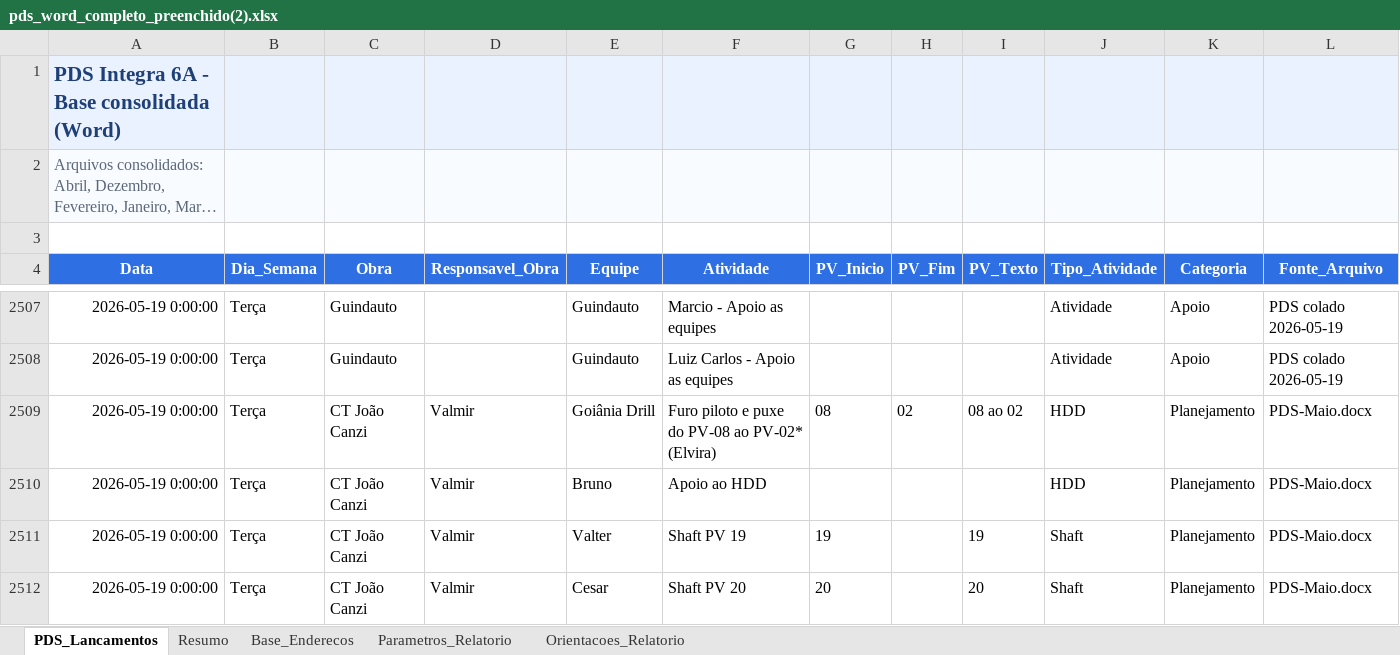
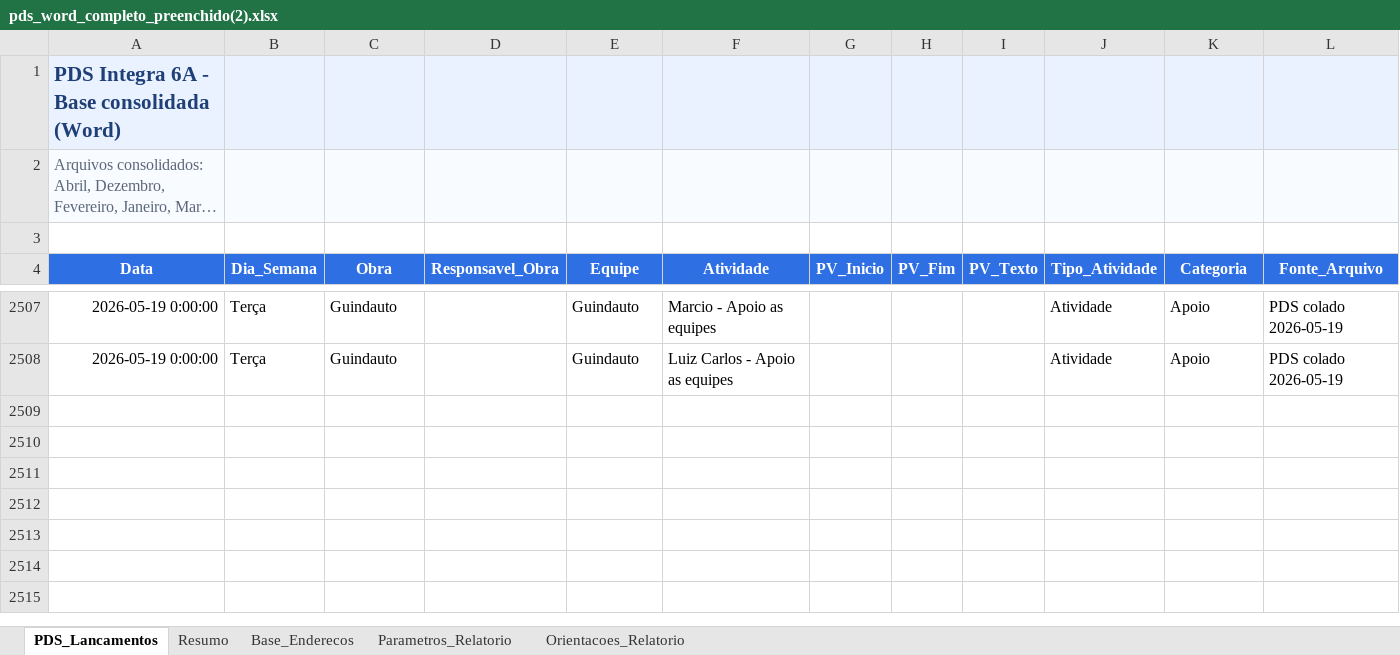
Before and after one commit to integra6a-star/dashboard-obras, an Excel workbook: docs/pds_word_completo_preenchido(2).xlsx, sheet PDS_Lancamentos, drawn as a sheet; only a part is shown, gaps mark what is left out; long unchanged cells end in …; values as stored, in another font and other column widths than the file's, no borders; rows hold the shown columns only; the diff covers the shown part only; the diff names each change by its address in the sheet, - before the commit and + after, or states it on an @@ line.

```diff
--- a/docs/pds_word_completo_preenchido(2).xlsx (sheet PDS_Lancamentos)
+++ b/docs/pds_word_completo_preenchido(2).xlsx (sheet PDS_Lancamentos)
-row 2509: 2026-05-19 0:00:00 | Terça | CT João Canzi | Valmir | Goiânia Drill | Furo piloto e puxe do PV-08 ao PV-02* (Elvira) | 08 | 02 | 08 ao 02 | HDD | Planejamento | PDS-Maio.docx
-row 2510: 2026-05-19 0:00:00 | Terça | CT João Canzi | Valmir | Bruno | Apoio ao HDD |  |  |  | HDD | Planejamento | PDS-Maio.docx
-row 2511: 2026-05-19 0:00:00 | Terça | CT João Canzi | Valmir | Valter | Shaft PV 19 | 19 |  | 19 | Shaft | Planejamento | PDS-Maio.docx
-row 2512: 2026-05-19 0:00:00 | Terça | CT João Canzi | Valmir | Cesar | Shaft PV 20 | 20 |  | 20 | Shaft | Planejamento | PDS-Maio.docx
```
Also changed, not shown: 19 removed rows elsewhere in this sheet, docs/planilha_base_mapa.xlsx, pds_word_completo_preenchido(2).xlsx, 29 other files.
